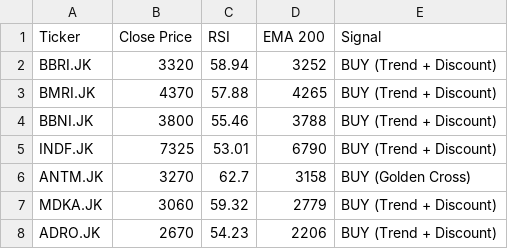
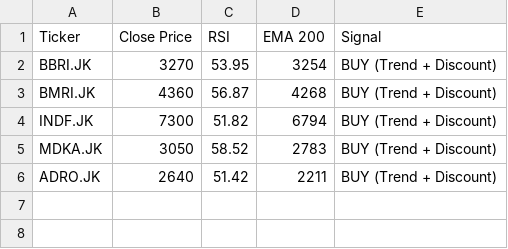
Before and after one commit to dnielasher/idx-automated-screener, a CSV file: rekomendasi_saham.csv, drawn as a sheet.

```diff
--- a/rekomendasi_saham.csv
+++ b/rekomendasi_saham.csv
@@ -1,8 +1,6 @@
 Ticker,Close Price,RSI,EMA 200,Signal
-BBRI.JK,3320,58.94,3252,BUY (Trend + Discount)
-BMRI.JK,4370,57.88,4265,BUY (Trend + Discount)
-BBNI.JK,3800,55.46,3788,BUY (Trend + Discount)
-INDF.JK,7325,53.01,6790,BUY (Trend + Discount)
-ANTM.JK,3270,62.7,3158,BUY (Golden Cross)
-MDKA.JK,3060,59.32,2779,BUY (Trend + Discount)
-ADRO.JK,2670,54.23,2206,BUY (Trend + Discount)
+BBRI.JK,3270,53.95,3254,BUY (Trend + Discount)
+BMRI.JK,4360,56.87,4268,BUY (Trend + Discount)
+INDF.JK,7300,51.82,6794,BUY (Trend + Discount)
+MDKA.JK,3050,58.52,2783,BUY (Trend + Discount)
+ADRO.JK,2640,51.42,2211,BUY (Trend + Discount)
```
